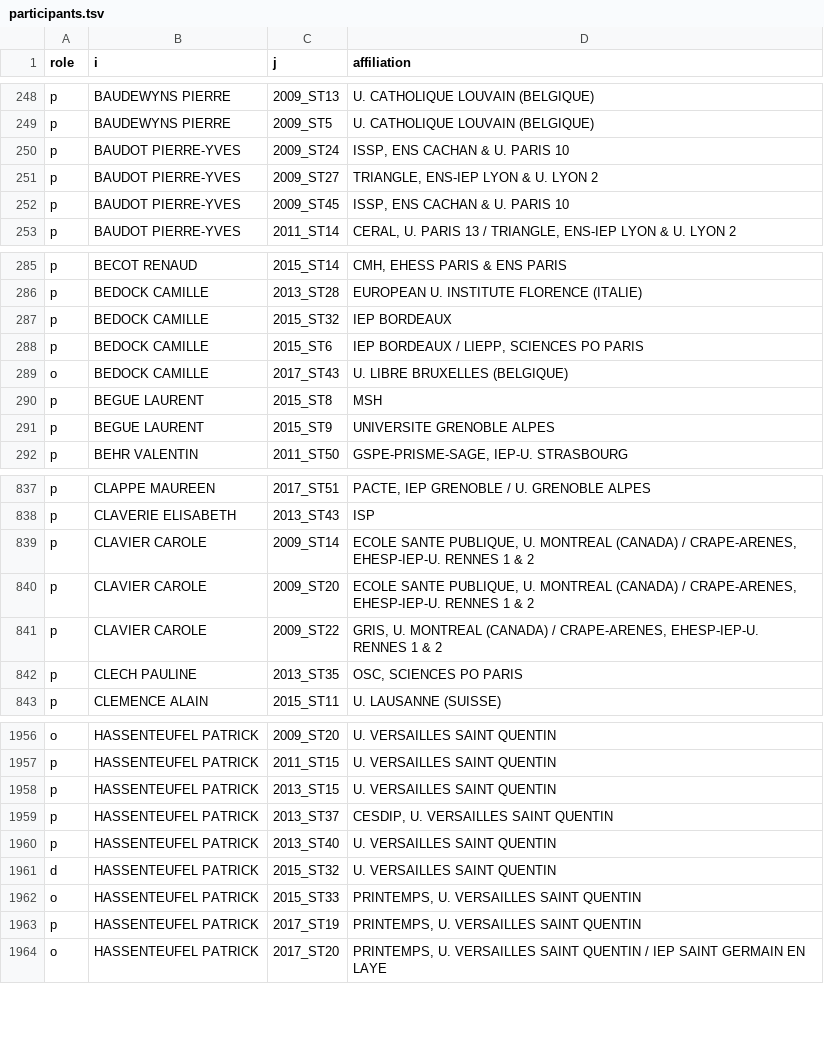
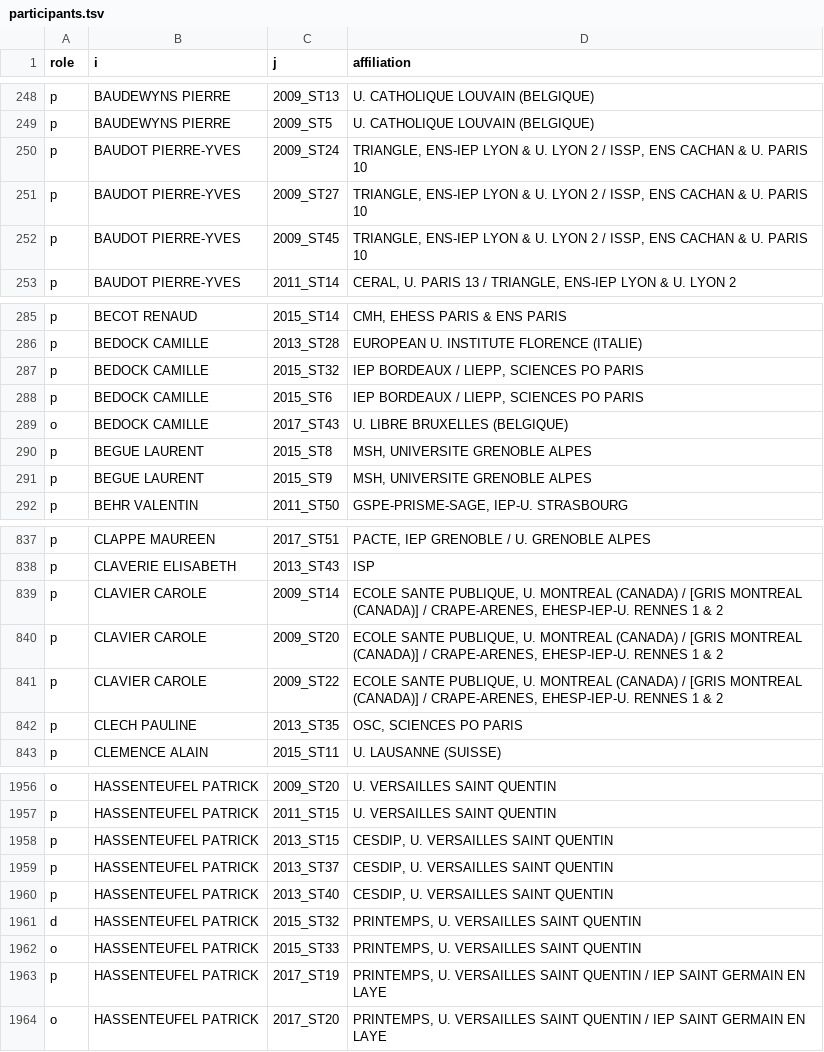
Before and after one commit to briatte/congres-afsp, a TSV file: data/participants.tsv, drawn as a sheet; only a part is shown, gaps mark what is left out; the diff covers the shown part only.

Commit message:
de-duplicated affiliations, plus various fixes
from there on, no participant should have two different affiliations in the same year

```diff
--- a/data/participants.tsv
+++ b/data/participants.tsv
@@ -249,5 +249,5 @@ p	BAUDEWYNS PIERRE	2009_ST13	U. CATHOLIQUE LOUVAIN (BELGIQUE)
 p	BAUDEWYNS PIERRE	2009_ST5	U. CATHOLIQUE LOUVAIN (BELGIQUE)
-p	BAUDOT PIERRE-YVES	2009_ST24	ISSP, ENS CACHAN & U. PARIS 10
-p	BAUDOT PIERRE-YVES	2009_ST27	TRIANGLE, ENS-IEP LYON & U. LYON 2
-p	BAUDOT PIERRE-YVES	2009_ST45	ISSP, ENS CACHAN & U. PARIS 10
+p	BAUDOT PIERRE-YVES	2009_ST24	TRIANGLE, ENS-IEP LYON & U. LYON 2 / ISSP, ENS CACHAN & U. PARIS 10
+p	BAUDOT PIERRE-YVES	2009_ST27	TRIANGLE, ENS-IEP LYON & U. LYON 2 / ISSP, ENS CACHAN & U. PARIS 10
+p	BAUDOT PIERRE-YVES	2009_ST45	TRIANGLE, ENS-IEP LYON & U. LYON 2 / ISSP, ENS CACHAN & U. PARIS 10
 p	BAUDOT PIERRE-YVES	2011_ST14	CERAL, U. PARIS 13 / TRIANGLE, ENS-IEP LYON & U. LYON 2
@@ -286,7 +286,7 @@ p	BECOT RENAUD	2015_ST14	CMH, EHESS PARIS & ENS PARIS
 p	BEDOCK CAMILLE	2013_ST28	EUROPEAN U. INSTITUTE FLORENCE (ITALIE)
-p	BEDOCK CAMILLE	2015_ST32	IEP BORDEAUX
+p	BEDOCK CAMILLE	2015_ST32	IEP BORDEAUX / LIEPP, SCIENCES PO PARIS
 p	BEDOCK CAMILLE	2015_ST6	IEP BORDEAUX / LIEPP, SCIENCES PO PARIS
 o	BEDOCK CAMILLE	2017_ST43	U. LIBRE BRUXELLES (BELGIQUE)
-p	BEGUE LAURENT	2015_ST8	MSH
-p	BEGUE LAURENT	2015_ST9	UNIVERSITE GRENOBLE ALPES
+p	BEGUE LAURENT	2015_ST8	MSH, UNIVERSITE GRENOBLE ALPES
+p	BEGUE LAURENT	2015_ST9	MSH, UNIVERSITE GRENOBLE ALPES
 p	BEHR VALENTIN	2011_ST50	GSPE-PRISME-SAGE, IEP-U. STRASBOURG
@@ -838,5 +838,5 @@ p	CLAPPE MAUREEN	2017_ST51	PACTE, IEP GRENOBLE / U. GRENOBLE ALPES
 p	CLAVERIE ELISABETH	2013_ST43	ISP
-p	CLAVIER CAROLE	2009_ST14	ECOLE SANTE PUBLIQUE, U. MONTREAL (CANADA) / CRAPE-ARENES, EHESP-IEP-U. RENNES 1 & 2
-p	CLAVIER CAROLE	2009_ST20	ECOLE SANTE PUBLIQUE, U. MONTREAL (CANADA) / CRAPE-ARENES, EHESP-IEP-U. RENNES 1 & 2
-p	CLAVIER CAROLE	2009_ST22	GRIS, U. MONTREAL (CANADA) / CRAPE-ARENES, EHESP-IEP-U. RENNES 1 & 2
+p	CLAVIER CAROLE	2009_ST14	ECOLE SANTE PUBLIQUE, U. MONTREAL (CANADA) / [GRIS MONTREAL (CANADA)] / CRAPE-ARENES, EHESP-IEP-U. RENNES 1 & 2
+p	CLAVIER CAROLE	2009_ST20	ECOLE SANTE PUBLIQUE, U. MONTREAL (CANADA) / [GRIS MONTREAL (CANADA)] / CRAPE-ARENES, EHESP-IEP-U. RENNES 1 & 2
+p	CLAVIER CAROLE	2009_ST22	ECOLE SANTE PUBLIQUE, U. MONTREAL (CANADA) / [GRIS MONTREAL (CANADA)] / CRAPE-ARENES, EHESP-IEP-U. RENNES 1 & 2
 p	CLECH PAULINE	2013_ST35	OSC, SCIENCES PO PARIS
@@ -1957,8 +1957,8 @@ o	HASSENTEUFEL PATRICK	2009_ST20	U. VERSAILLES SAINT QUENTIN
 p	HASSENTEUFEL PATRICK	2011_ST15	U. VERSAILLES SAINT QUENTIN
-p	HASSENTEUFEL PATRICK	2013_ST15	U. VERSAILLES SAINT QUENTIN
+p	HASSENTEUFEL PATRICK	2013_ST15	CESDIP, U. VERSAILLES SAINT QUENTIN
 p	HASSENTEUFEL PATRICK	2013_ST37	CESDIP, U. VERSAILLES SAINT QUENTIN
-p	HASSENTEUFEL PATRICK	2013_ST40	U. VERSAILLES SAINT QUENTIN
-d	HASSENTEUFEL PATRICK	2015_ST32	U. VERSAILLES SAINT QUENTIN
+p	HASSENTEUFEL PATRICK	2013_ST40	CESDIP, U. VERSAILLES SAINT QUENTIN
+d	HASSENTEUFEL PATRICK	2015_ST32	PRINTEMPS, U. VERSAILLES SAINT QUENTIN
 o	HASSENTEUFEL PATRICK	2015_ST33	PRINTEMPS, U. VERSAILLES SAINT QUENTIN
-p	HASSENTEUFEL PATRICK	2017_ST19	PRINTEMPS, U. VERSAILLES SAINT QUENTIN
+p	HASSENTEUFEL PATRICK	2017_ST19	PRINTEMPS, U. VERSAILLES SAINT QUENTIN / IEP SAINT GERMAIN EN LAYE
 o	HASSENTEUFEL PATRICK	2017_ST20	PRINTEMPS, U. VERSAILLES SAINT QUENTIN / IEP SAINT GERMAIN EN LAYE
```
Also changed, not shown: 2 added rows, 2 removed rows and 129 edited cells elsewhere in this file.
